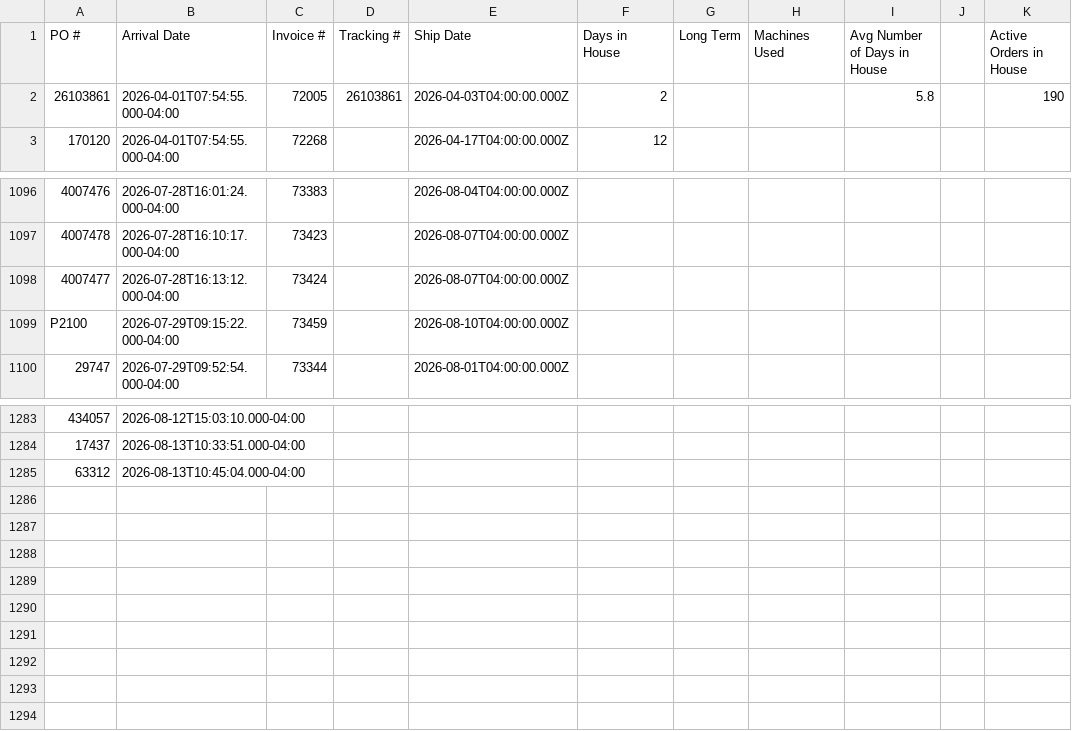
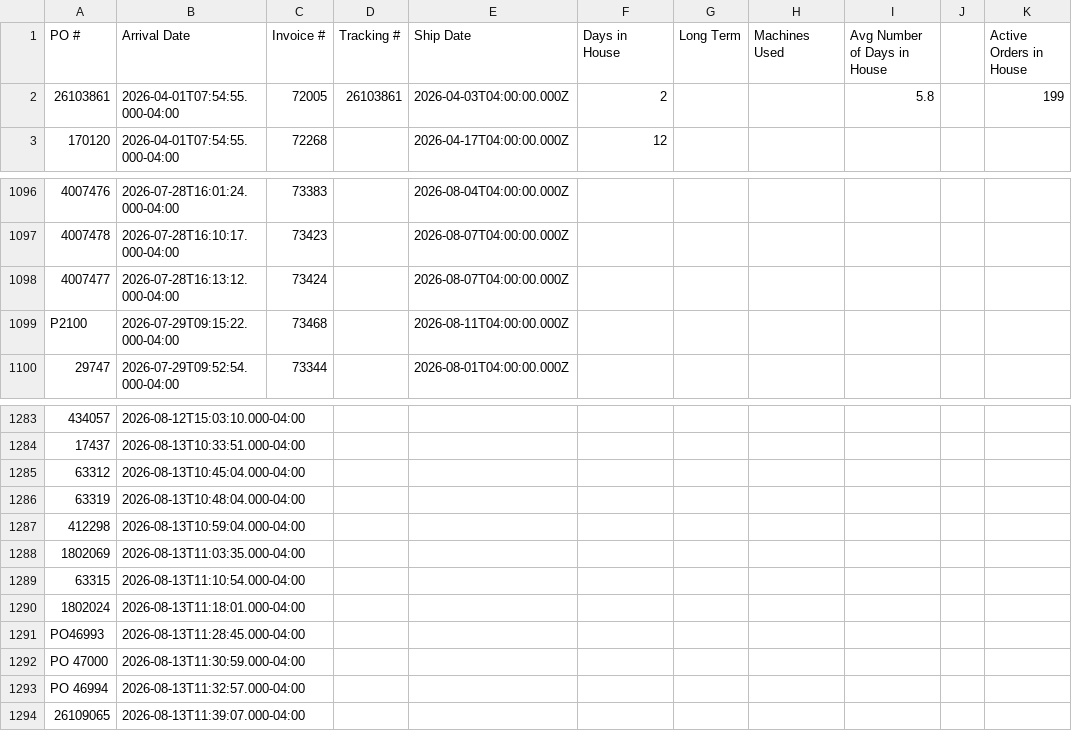
Before and after one commit to cgprecise/pic-dashboard, a CSV file: data.csv, drawn as a sheet; only a part is shown, gaps mark what is left out; the diff names each change by its address in the sheet, - before the commit and + after, or states it on an @@ line.

```diff
--- a/data.csv
+++ b/data.csv
-K2 (Active Orders in House): 190
+K2 (Active Orders in House): 199
-C1099 (Invoice #): 73459
+C1099 (Invoice #): 73468
-E1099 (Ship Date): 2026-08-10T04:00:00.000Z
+E1099 (Ship Date): 2026-08-11T04:00:00.000Z
+row 1286: 63319 | 2026-08-13T10:48:04.000-04:00
+row 1287: 412298 | 2026-08-13T10:59:04.000-04:00
+row 1288: 1802069 | 2026-08-13T11:03:35.000-04:00
+row 1289: 63315 | 2026-08-13T11:10:54.000-04:00
+row 1290: 1802024 | 2026-08-13T11:18:01.000-04:00
+row 1291: PO46993 | 2026-08-13T11:28:45.000-04:00
+row 1292: PO 47000 | 2026-08-13T11:30:59.000-04:00
+row 1293: PO 46994 | 2026-08-13T11:32:57.000-04:00
+row 1294: 26109065 | 2026-08-13T11:39:07.000-04:00
```
